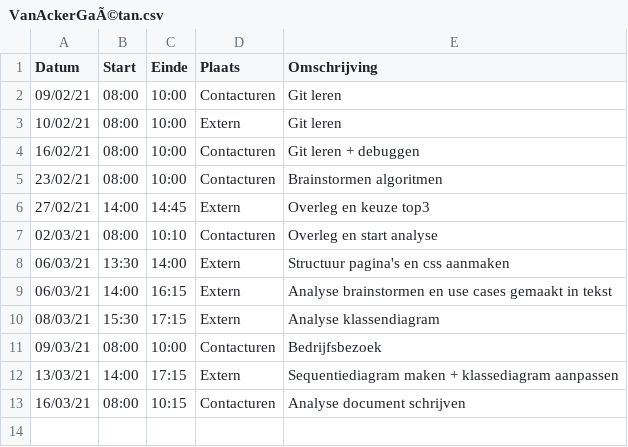
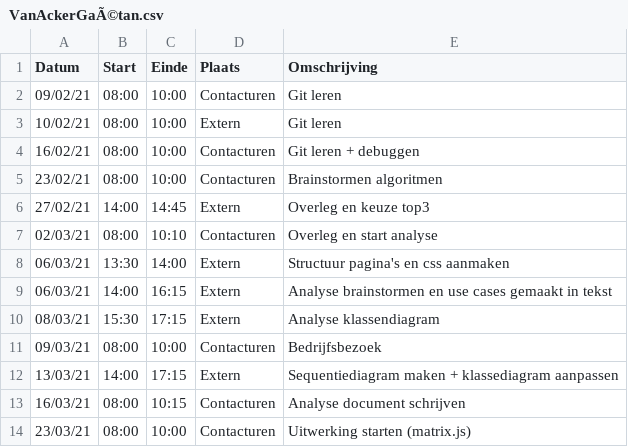
Before and after one commit to rtalwar2/WELCOME-TO-THE-MATRIX, a CSV file: logboeken/VanAckerGaÃ©tan.csv, drawn as a sheet; the diff names each change by its address in the sheet, - before the commit and + after, or states it on an @@ line.

Commit message:
Update VanAckerGaÃ©tan.csv

```diff
--- a/logboeken/VanAckerGaÃ©tan.csv
+++ b/logboeken/VanAckerGaÃ©tan.csv
+row 14: 23/03/21 | 08:00 | 10:00 | Contacturen | Uitwerking starten (matrix.js)
```
